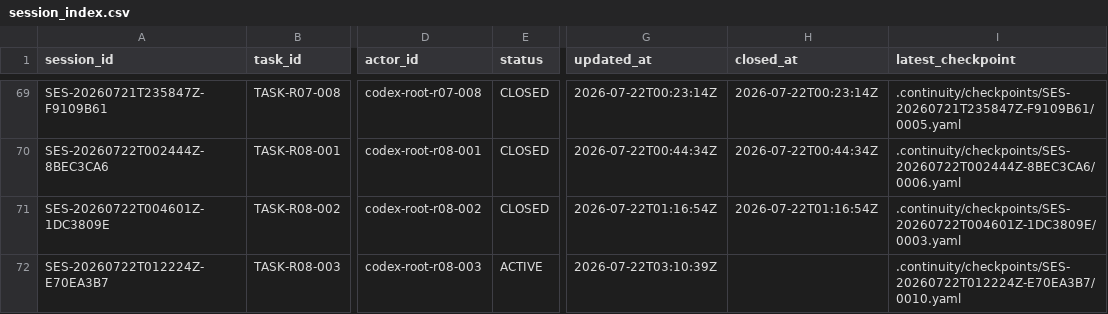
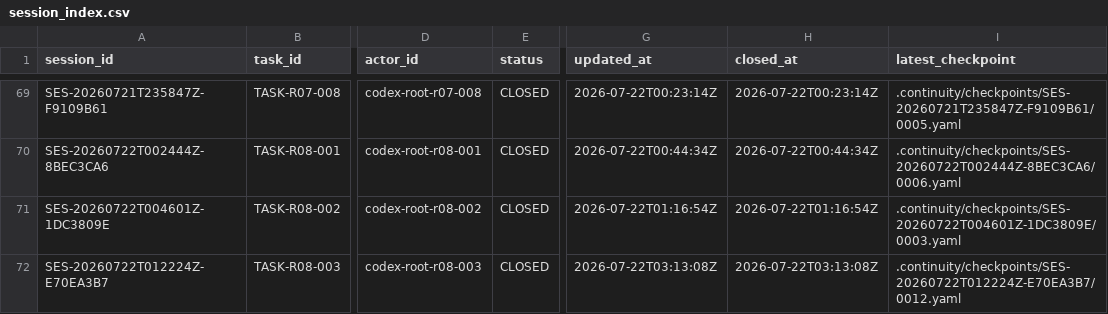
Before and after one commit to fei613293175/hhy, a CSV file: catalogs/session_index.csv, drawn as a sheet; only a part is shown, gaps mark what is left out; the diff names each change by its address in the sheet, - before the commit and + after, or states it on an @@ line.

Commit message:
[STORY-R08-004] chore(continuity): close TASK-R08-003 as completed
Task-ID: TASK-R08-003
Session-ID: SES-20260722T012224Z-E70EA3B7
Checkpoint-ID: CP-SES-20260722T012224Z-E70EA3B7-0012
Tests: PASS:continuity+closure+metadata,r08-backend-module-exact-commit,r08-postgres-store-exact-commit,r08-postgresql-migrations,r08-python-contract
CR: CR-0211,CR-0212,CR-0213,CR-0214,CR-0215,CR-0216
Story-ID: STORY-R08-004

```diff
--- a/catalogs/session_index.csv
+++ b/catalogs/session_index.csv
-E72 (status): ACTIVE
+E72 (status): CLOSED
-G72 (updated_at): 2026-07-22T03:10:39Z
+G72 (updated_at): 2026-07-22T03:13:08Z
-H72 (closed_at): (empty)
+H72 (closed_at): 2026-07-22T03:13:08Z
-I72 (latest_checkpoint): .continuity/checkpoints/SES-20260722T012224Z-E70EA3B7/0010.yaml
+I72 (latest_checkpoint): .continuity/checkpoints/SES-20260722T012224Z-E70EA3B7/0012.yaml
```
Also changed, not shown: 15 other files.
